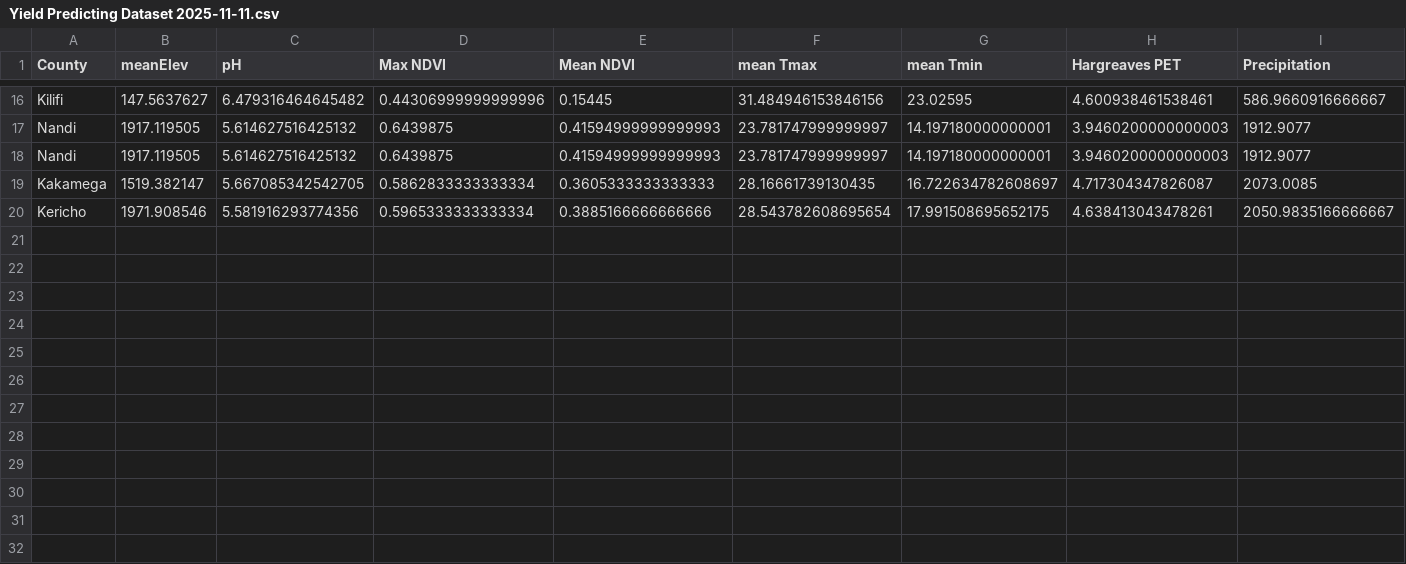
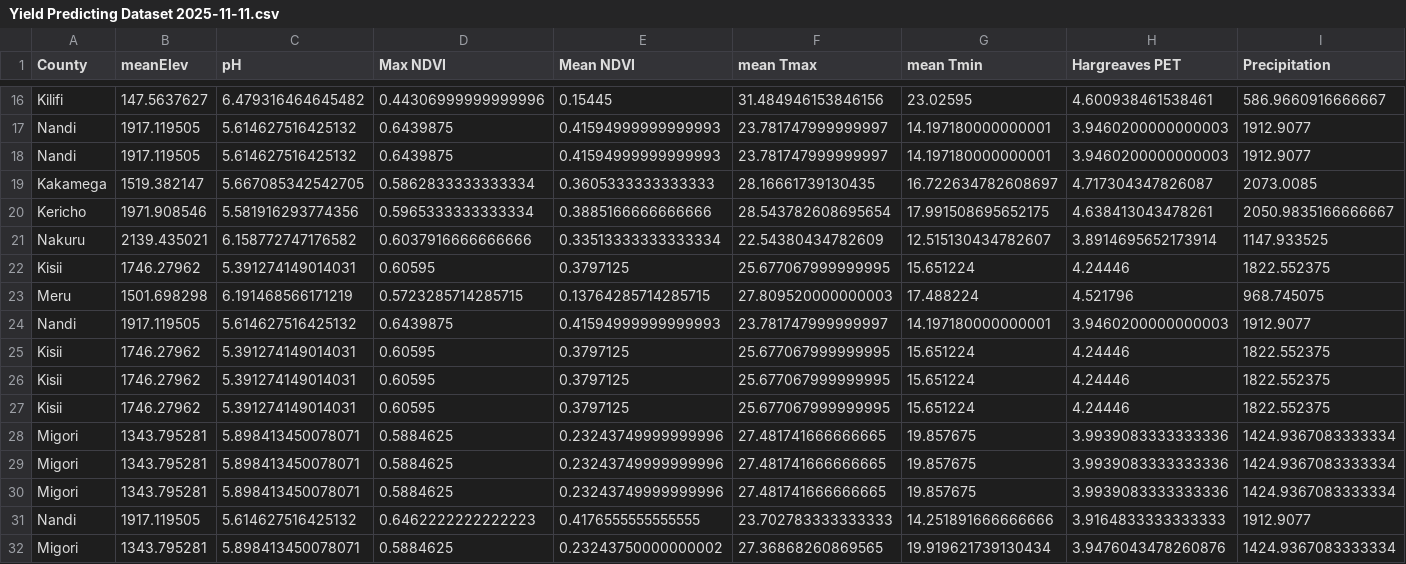
Before and after one commit to Tromtrevor/Mkulima, a CSV file: app/data/predictor/Yield Predicting Dataset 2025-11-11.csv, drawn as a sheet; only a part is shown, gaps mark what is left out; rows hold the shown columns only; the diff names each change by its address in the sheet, - before the commit and + after, or states it on an @@ line.

```diff
--- a/app/data/predictor/Yield Predicting Dataset 2025-11-11.csv
+++ b/app/data/predictor/Yield Predicting Dataset 2025-11-11.csv
+row 21: Nakuru | 2139.435021 | 6.158772747176582 | 0.6037916666666666 | 0.33513333333333334 | 22.54380434782609 | 12.515130434782607 | 3.8914695652173914 | 1147.933525
+row 22: Kisii | 1746.27962 | 5.391274149014031 | 0.60595 | 0.3797125 | 25.677067999999995 | 15.651224 | 4.24446 | 1822.552375
+row 23: Meru | 1501.698298 | 6.191468566171219 | 0.5723285714285715 | 0.13764285714285715 | 27.809520000000003 | 17.488224 | 4.521796 | 968.745075
+row 24: Nandi | 1917.119505 | 5.614627516425132 | 0.6439875 | 0.41594999999999993 | 23.781747999999997 | 14.197180000000001 | 3.9460200000000003 | 1912.9077
+row 25: Kisii | 1746.27962 | 5.391274149014031 | 0.60595 | 0.3797125 | 25.677067999999995 | 15.651224 | 4.24446 | 1822.552375
+row 26: Kisii | 1746.27962 | 5.391274149014031 | 0.60595 | 0.3797125 | 25.677067999999995 | 15.651224 | 4.24446 | 1822.552375
+row 27: Kisii | 1746.27962 | 5.391274149014031 | 0.60595 | 0.3797125 | 25.677067999999995 | 15.651224 | 4.24446 | 1822.552375
+row 28: Migori | 1343.795281 | 5.898413450078071 | 0.5884625 | 0.23243749999999996 | 27.481741666666665 | 19.857675 | 3.9939083333333336 | 1424.9367083333334
+row 29: Migori | 1343.795281 | 5.898413450078071 | 0.5884625 | 0.23243749999999996 | 27.481741666666665 | 19.857675 | 3.9939083333333336 | 1424.9367083333334
+row 30: Migori | 1343.795281 | 5.898413450078071 | 0.5884625 | 0.23243749999999996 | 27.481741666666665 | 19.857675 | 3.9939083333333336 | 1424.9367083333334
+row 31: Nandi | 1917.119505 | 5.614627516425132 | 0.6462222222222223 | 0.4176555555555555 | 23.702783333333333 | 14.251891666666666 | 3.9164833333333333 | 1912.9077
+row 32: Migori | 1343.795281 | 5.898413450078071 | 0.5884625 | 0.23243750000000002 | 27.36868260869565 | 19.919621739130434 | 3.9476043478260876 | 1424.9367083333334
```
Also changed, not shown: 5 other files.
